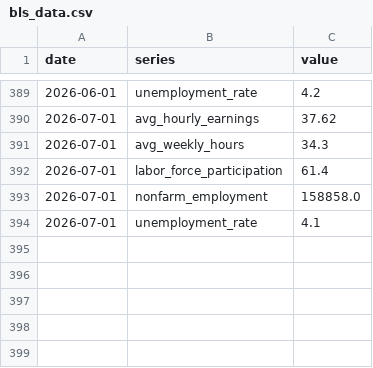
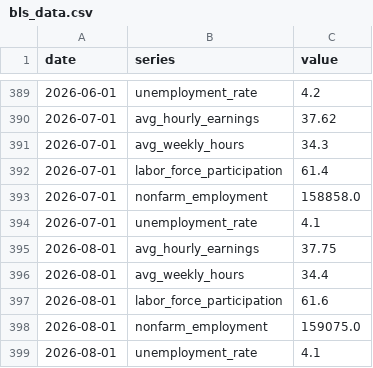
Before and after one commit to Prfseun/final-semester-project, a CSV file: data/bls_data.csv, drawn as a sheet; only a part is shown, gaps mark what is left out.

```diff
--- a/data/bls_data.csv
+++ b/data/bls_data.csv
@@ -394 +394,6 @@ date,series,value
 2026-07-01,unemployment_rate,4.1
+2026-08-01,avg_hourly_earnings,37.75
+2026-08-01,avg_weekly_hours,34.4
+2026-08-01,labor_force_participation,61.6
+2026-08-01,nonfarm_employment,159075.0
+2026-08-01,unemployment_rate,4.1
```
